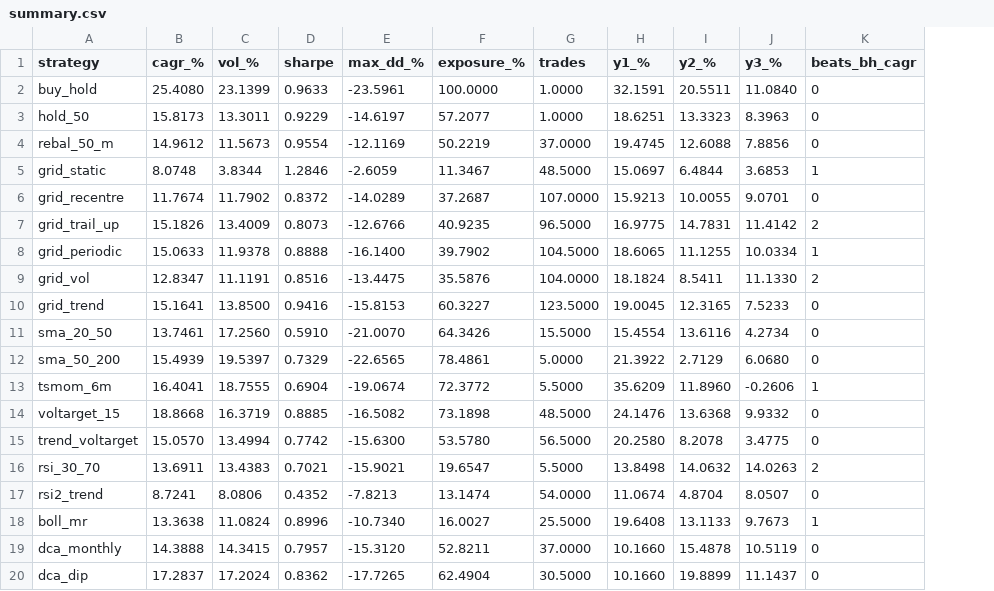
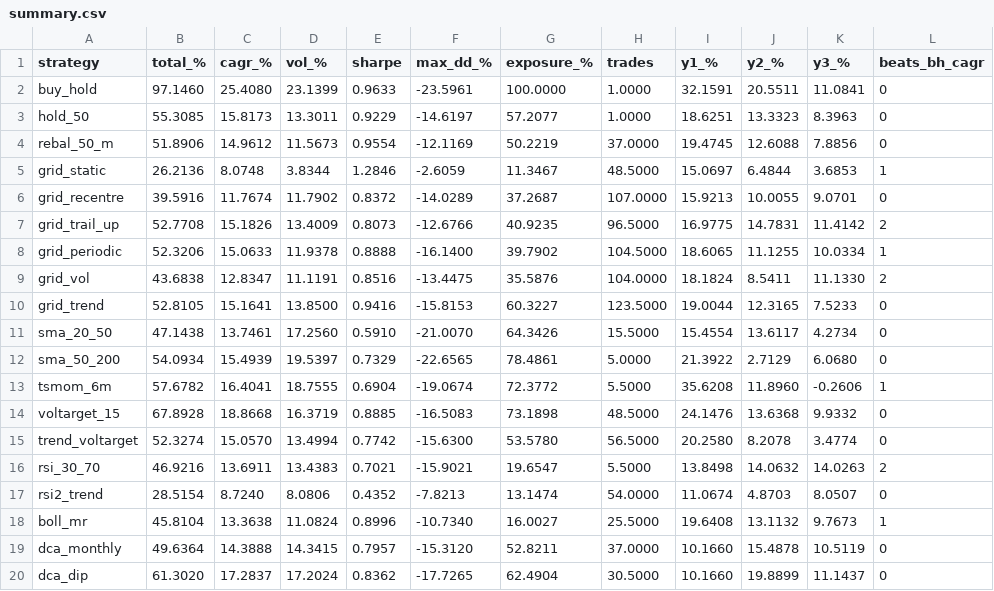
Before and after one commit to earmer/Quant, a CSV file: backtests/results_3y/summary.csv, drawn as a sheet; only a part is shown; addresses are those after the commit; the diff names each change by its address in the sheet, - before the commit and + after, or states it on an @@ line.

```diff
--- a/backtests/results_3y/summary.csv
+++ b/backtests/results_3y/summary.csv
+column B (total_%), rows 2-20: 97.1460 | 55.3085 | 51.8906 | 26.2136 | 39.5916 | 52.7708 | 52.3206 | 43.6838 | 52.8105 | 47.1438 | 54.0934 | 57.6782 | 67.8928 | 52.3274 | 46.9216 | 28.5154 | 45.8104 | 49.6364 | 61.3020
-K2 (y3_%): 11.0840
+K2 (y3_%): 11.0841
-I10 (y1_%): 19.0045
+I10 (y1_%): 19.0044
-J11 (y2_%): 13.6116
+J11 (y2_%): 13.6117
-I13 (y1_%): 35.6209
+I13 (y1_%): 35.6208
-F14 (max_dd_%): -16.5082
+F14 (max_dd_%): -16.5083
-K15 (y3_%): 3.4775
+K15 (y3_%): 3.4774
-C17 (cagr_%): 8.7241
+C17 (cagr_%): 8.7240
-J17 (y2_%): 4.8704
+J17 (y2_%): 4.8703
-J18 (y2_%): 13.1133
+J18 (y2_%): 13.1132
```
Also changed, not shown: backtests/results_3y/grid_sweep.csv, backtests/results_3y/metrics.csv, 27 other files.
